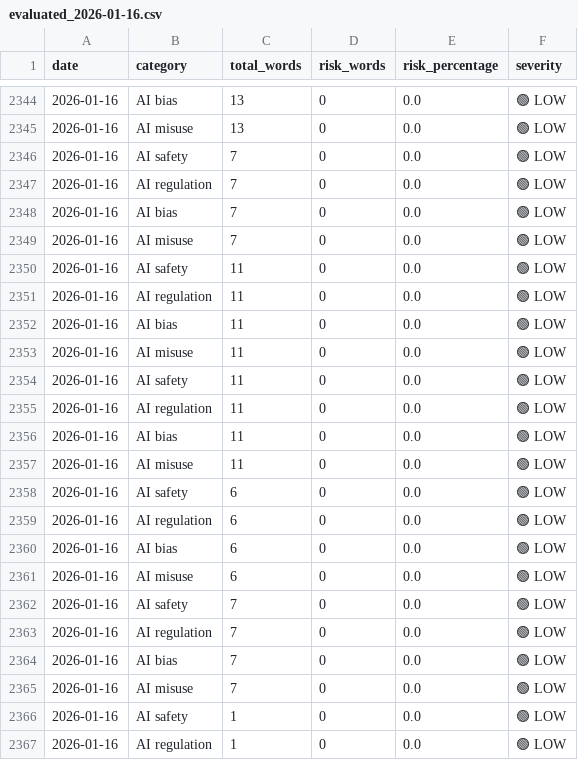
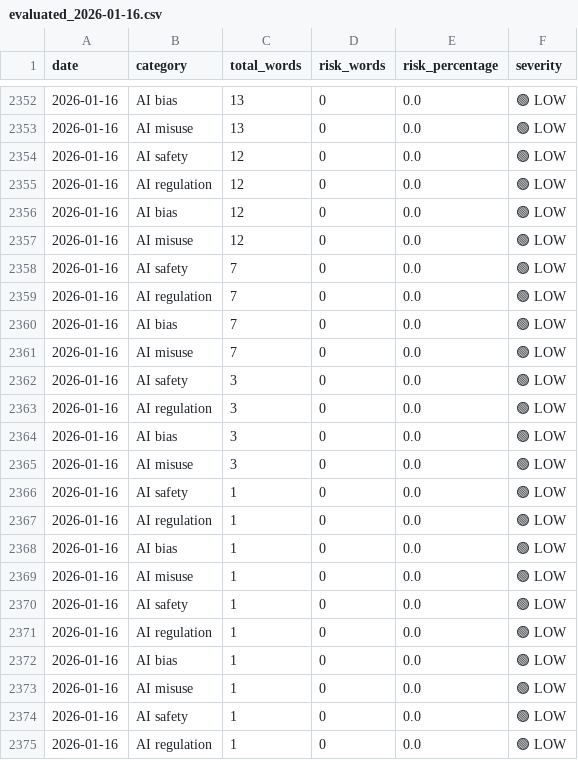
Before and after one commit to Vineeth2002/DriftMonitor, a CSV file: data/evaluated/evaluated_2026-01-16.csv, drawn as a sheet; only a part is shown, gaps mark what is left out; the shorter side is filled out with more unchanged rows; the diff covers the shown part only.

```diff
--- a/data/evaluated/evaluated_2026-01-16.csv
+++ b/data/evaluated/evaluated_2026-01-16.csv
@@ -2345,2 +2353,6 @@ date,category,total_words,risk_words,risk_percentage,severity
 2026-01-16,AI misuse,13,0,0.0,🟢 LOW
+2026-01-16,AI safety,12,0,0.0,🟢 LOW
+2026-01-16,AI regulation,12,0,0.0,🟢 LOW
+2026-01-16,AI bias,12,0,0.0,🟢 LOW
+2026-01-16,AI misuse,12,0,0.0,🟢 LOW
 2026-01-16,AI safety,7,0,0.0,🟢 LOW
@@ -2349,18 +2361,6 @@ date,category,total_words,risk_words,risk_percentage,severity
 2026-01-16,AI misuse,7,0,0.0,🟢 LOW
-2026-01-16,AI safety,11,0,0.0,🟢 LOW
-2026-01-16,AI regulation,11,0,0.0,🟢 LOW
-2026-01-16,AI bias,11,0,0.0,🟢 LOW
-2026-01-16,AI misuse,11,0,0.0,🟢 LOW
-2026-01-16,AI safety,11,0,0.0,🟢 LOW
-2026-01-16,AI regulation,11,0,0.0,🟢 LOW
-2026-01-16,AI bias,11,0,0.0,🟢 LOW
-2026-01-16,AI misuse,11,0,0.0,🟢 LOW
-2026-01-16,AI safety,6,0,0.0,🟢 LOW
-2026-01-16,AI regulation,6,0,0.0,🟢 LOW
-2026-01-16,AI bias,6,0,0.0,🟢 LOW
-2026-01-16,AI misuse,6,0,0.0,🟢 LOW
-2026-01-16,AI safety,7,0,0.0,🟢 LOW
-2026-01-16,AI regulation,7,0,0.0,🟢 LOW
-2026-01-16,AI bias,7,0,0.0,🟢 LOW
-2026-01-16,AI misuse,7,0,0.0,🟢 LOW
+2026-01-16,AI safety,3,0,0.0,🟢 LOW
+2026-01-16,AI regulation,3,0,0.0,🟢 LOW
+2026-01-16,AI bias,3,0,0.0,🟢 LOW
+2026-01-16,AI misuse,3,0,0.0,🟢 LOW
 2026-01-16,AI safety,1,0,0.0,🟢 LOW
```
Also changed, not shown: 8 added rows and 4 edited cells elsewhere in this file, data/history/daily/daily_trends.csv, data/history/monthly/monthly_trends.csv, 4 other files.
